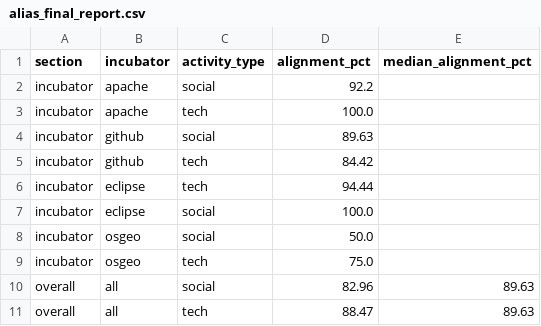
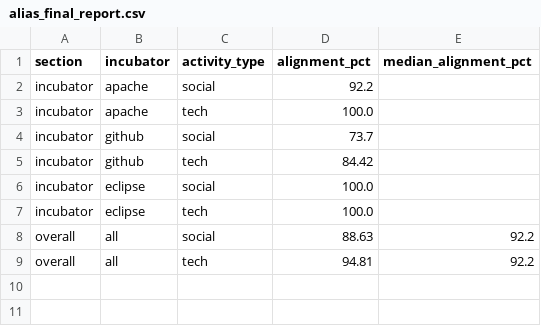
Before and after one commit to OSS-PREY/OSSPREY-Pex-Forecaster, a CSV file: reports/alias_benchmark/alias_final_report.csv, drawn as a sheet.

```diff
--- a/reports/alias_benchmark/alias_final_report.csv
+++ b/reports/alias_benchmark/alias_final_report.csv
@@ -3,9 +3,7 @@ incubator,apache,social,92.2,
 incubator,apache,tech,100.0,
-incubator,github,social,89.63,
+incubator,github,social,73.7,
 incubator,github,tech,84.42,
-incubator,eclipse,tech,94.44,
 incubator,eclipse,social,100.0,
-incubator,osgeo,social,50.0,
-incubator,osgeo,tech,75.0,
-overall,all,social,82.96,89.63
-overall,all,tech,88.47,89.63
+incubator,eclipse,tech,100.0,
+overall,all,social,88.63,92.2
+overall,all,tech,94.81,92.2
```
Also changed, not shown: reports/alias_benchmark/alias_status.csv, reports/alias_benchmark/alias_summary.csv, 6 other files.
